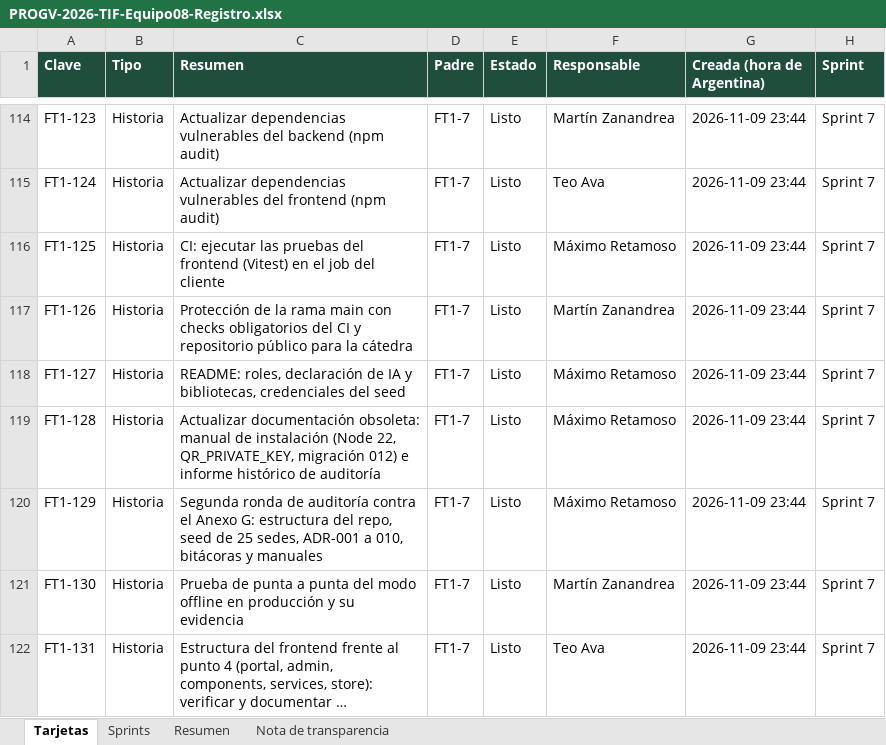
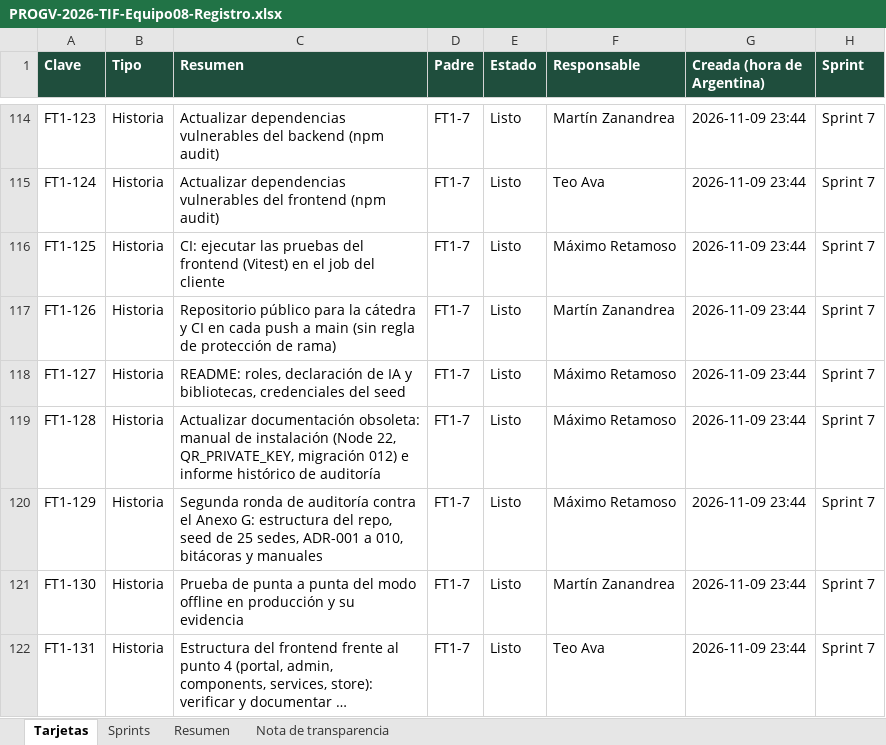
Before and after one commit to Martinzanandrea/FitZoneSports, an Excel workbook: docs/entregables/PROGV-2026-TIF-Equipo08-Registro.xlsx, sheet Tarjetas, drawn as a sheet; only a part is shown, gaps mark what is left out; long unchanged cells end in …; values as stored, in another font and other column widths than the file's, no borders; the diff names each change by its address in the sheet, - before the commit and + after, or states it on an @@ line.

Commit message:
Alinear el Dossier, el RNF-01 y la Planificación con el estado final del tablero

```diff
--- a/docs/entregables/PROGV-2026-TIF-Equipo08-Registro.xlsx (sheet Tarjetas)
+++ b/docs/entregables/PROGV-2026-TIF-Equipo08-Registro.xlsx (sheet Tarjetas)
-C117 (Resumen): Protección de la rama main con checks obligatorios del CI y repositorio público para la cátedra
+C117 (Resumen): Repositorio público para la cátedra y CI en cada push a main (sin regla de protección de rama)
```
Also changed, not shown: sheet Nota de transparencia, 3 other files.
